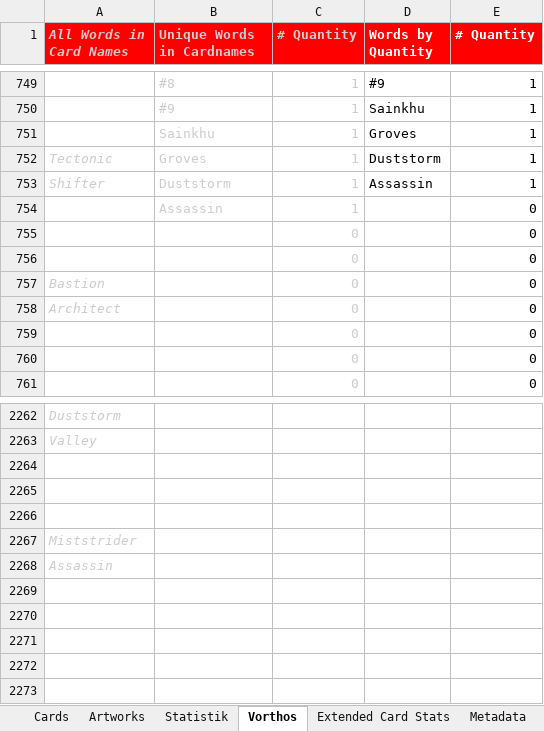
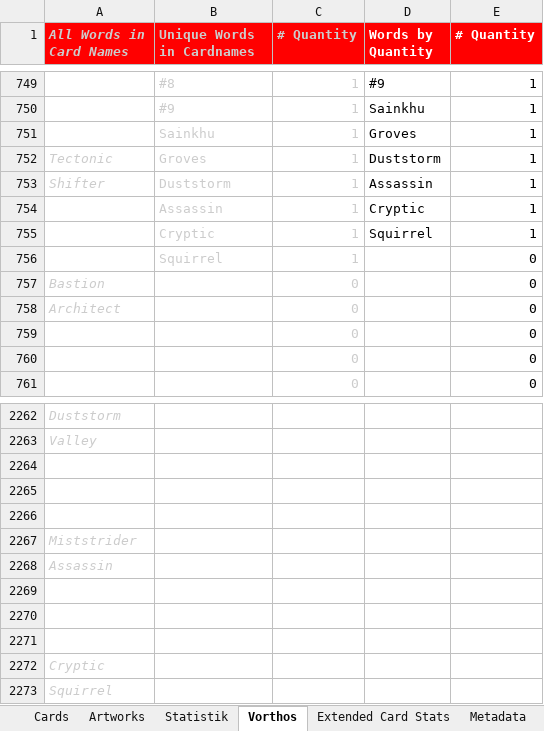
Before and after one commit to nonbiristudios/ShardsOfBeyond-v2, an Excel workbook: card-data/beyond.xlsx, sheet Vorthos, drawn as a sheet; only a part is shown, gaps mark what is left out; values as stored, in another font and other column widths than the file's, no borders; charts and pictures not drawn; removed rows and columns are numbered as before the commit, all else as after; the diff names each change by its address in the sheet, - before the commit and + after, or states it on an @@ line.

```diff
--- a/card-data/beyond.xlsx (sheet Vorthos)
+++ b/card-data/beyond.xlsx (sheet Vorthos)
-D754 (Words by Quantity): (empty)
+D754 (Words by Quantity): Cryptic
-E754 (# Quantity): 0
+E754 (# Quantity): 1
-row 755:  |  | 0 |  | 0
-row 756:  |  | 0 |  | 0
+row 755:  | Cryptic | 1 | Squirrel | 1
+row 756:  | Squirrel | 1 |  | 0
+row 2269: (empty)
+row 2270: (empty)
+row 2271: (empty)
+row 2272: Cryptic
+row 2273: Squirrel
```
Also changed, not shown: sheet Cards, sheet Starter Decks, sheet Extended Card Stats, sheet Artworks, hidden cells, charts or pictures, 7 other files.
